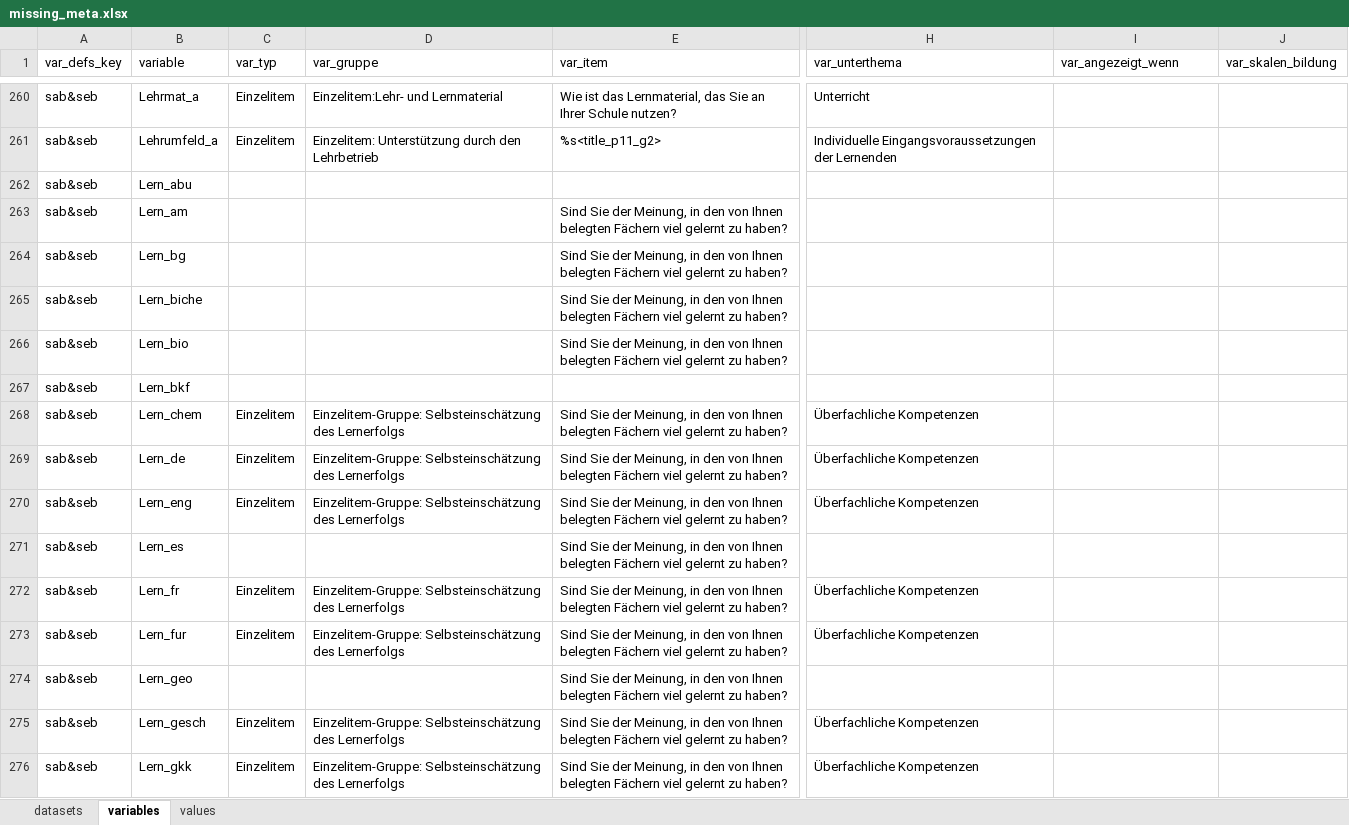
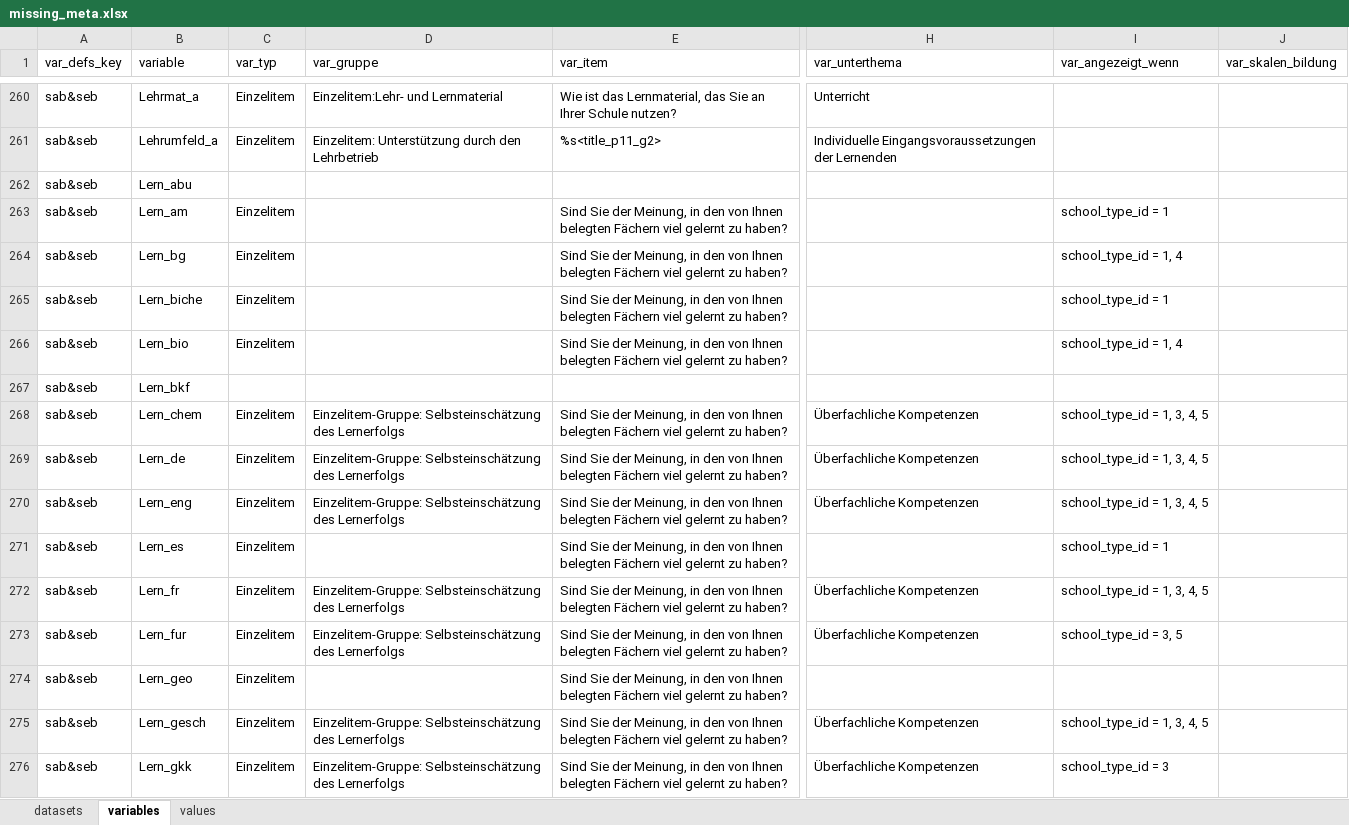
Before and after one commit to bildungsplanungZH/metaSABSEB, an Excel workbook: data/missing_meta/missing_meta.xlsx, sheet variables, drawn as a sheet; only a part is shown, gaps mark what is left out; values as stored, in another font and other column widths than the file's, no cell formats; conditional formats not drawn; the diff covers the shown part only; the diff names each change by its address in the sheet, - before the commit and + after, or states it on an @@ line.

Commit message:
further work on var_quellen, var_skalen_bildung, var_angezeigt_wenn. Filled in gaps in var_typ if there was no entry

```diff
--- a/data/missing_meta/missing_meta.xlsx (sheet variables)
+++ b/data/missing_meta/missing_meta.xlsx (sheet variables)
-C263:C266 (var_typ): (empty)
+C263:C266 (var_typ): Einzelitem
-I263 (var_angezeigt_wenn): (empty)
+I263 (var_angezeigt_wenn): school_type_id = 1
-I264 (var_angezeigt_wenn): (empty)
+I264 (var_angezeigt_wenn): school_type_id = 1, 4
-I265 (var_angezeigt_wenn): (empty)
+I265 (var_angezeigt_wenn): school_type_id = 1
-I266 (var_angezeigt_wenn): (empty)
+I266 (var_angezeigt_wenn): school_type_id = 1, 4
-I268:I270 (var_angezeigt_wenn): (empty)
+I268:I270 (var_angezeigt_wenn): school_type_id = 1, 3, 4, 5
-C271 (var_typ): (empty)
+C271 (var_typ): Einzelitem
-I271 (var_angezeigt_wenn): (empty)
+I271 (var_angezeigt_wenn): school_type_id = 1
-I272 (var_angezeigt_wenn): (empty)
+I272 (var_angezeigt_wenn): school_type_id = 1, 3, 4, 5
-I273 (var_angezeigt_wenn): (empty)
+I273 (var_angezeigt_wenn): school_type_id = 3, 5
-C274 (var_typ): (empty)
+C274 (var_typ): Einzelitem
-I275 (var_angezeigt_wenn): (empty)
+I275 (var_angezeigt_wenn): school_type_id = 1, 3, 4, 5
-I276 (var_angezeigt_wenn): (empty)
+I276 (var_angezeigt_wenn): school_type_id = 3
```
Also changed, not shown: 307 edited cells elsewhere in this sheet, cell formats.
